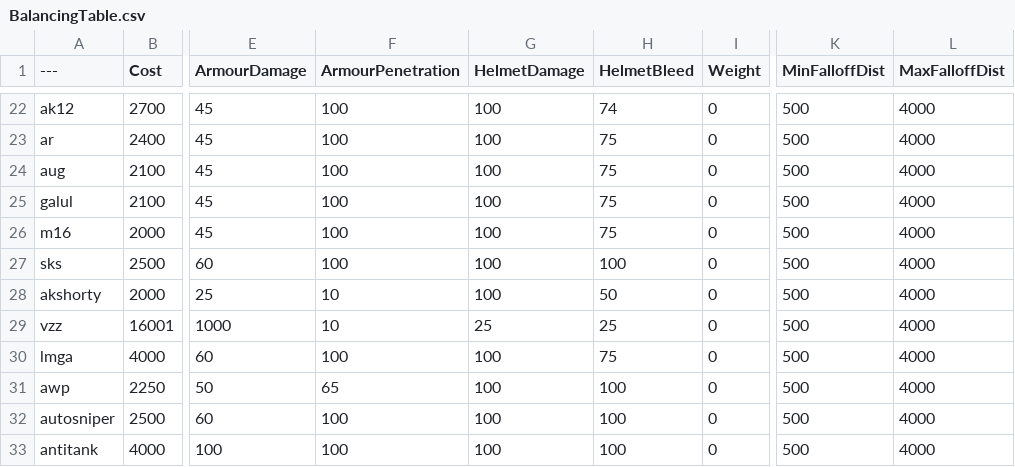
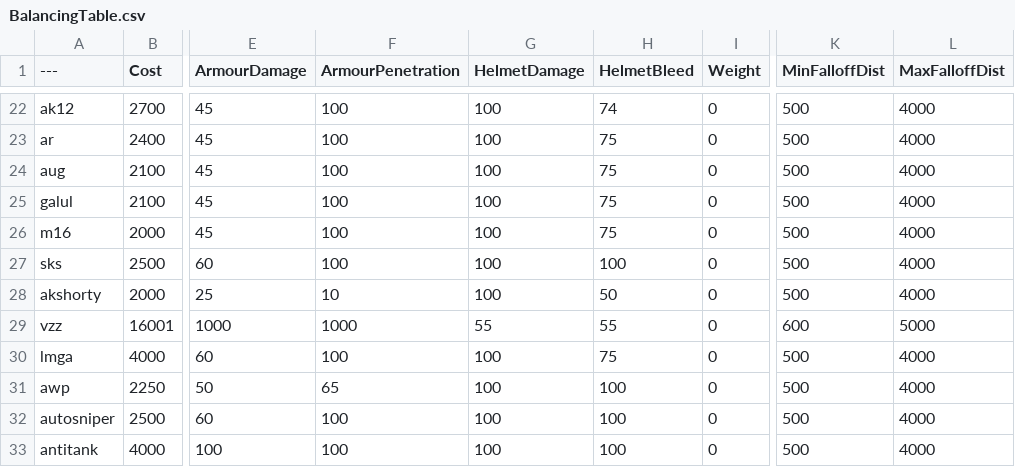
Before and after one commit to TrueAimStudios/BalancingTable, a CSV file: BalancingTable.csv, drawn as a sheet; only a part is shown, gaps mark what is left out; the diff names each change by its address in the sheet, - before the commit and + after, or states it on an @@ line.

Commit message:
Update BalancingTable.csv
Update 1.1.4

```diff
--- a/BalancingTable.csv
+++ b/BalancingTable.csv
-F29 (ArmourPenetration): 10
+F29 (ArmourPenetration): 1000
-G29 (HelmetDamage): 25
+G29 (HelmetDamage): 55
-H29 (HelmetBleed): 25
+H29 (HelmetBleed): 55
-K29 (MinFalloffDist): 500
+K29 (MinFalloffDist): 600
-L29 (MaxFalloffDist): 4000
+L29 (MaxFalloffDist): 5000
```
